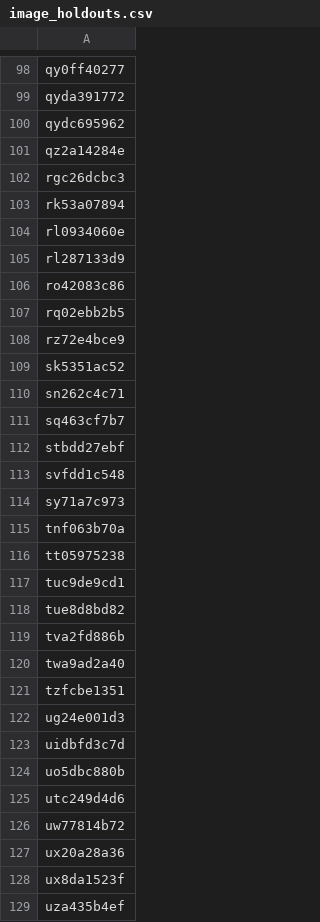
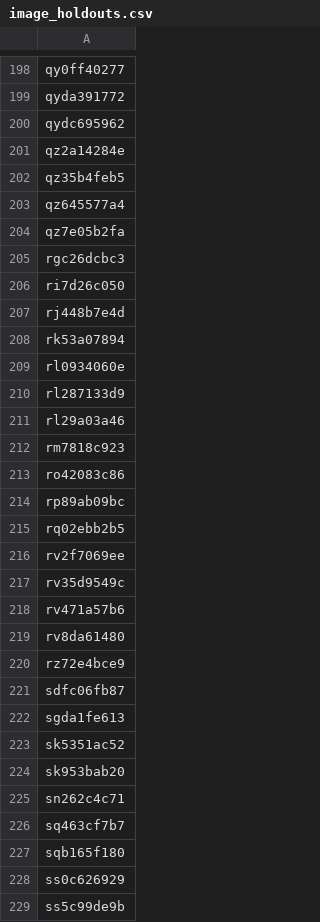
Before and after one commit to KeithPinson/butterfly_mimics_2022_dataset, a CSV file: data/butterfly_mimics/image_holdouts.csv, drawn as a sheet; only a part is shown, gaps mark what is left out; the shorter side is filled out with more unchanged rows; the diff covers the shown part only.

```diff
--- a/data/butterfly_mimics/image_holdouts.csv
+++ b/data/butterfly_mimics/image_holdouts.csv
@@ -101,3 +201,8 @@ qydc695962
 qz2a14284e
+qz35b4feb5
+qz645577a4
+qz7e05b2fa
 rgc26dcbc3
+ri7d26c050
+rj448b7e4d
 rk53a07894
@@ -105,7 +210,20 @@ rl0934060e
 rl287133d9
+rl29a03a46
+rm7818c923
 ro42083c86
+rp89ab09bc
 rq02ebb2b5
+rv2f7069ee
+rv35d9549c
+rv471a57b6
+rv8da61480
 rz72e4bce9
+sdfc06fb87
+sgda1fe613
 sk5351ac52
+sk953bab20
 sn262c4c71
 sq463cf7b7
+sqb165f180
+ss0c626929
+ss5c99de9b
```
Also changed, not shown: 160 added rows elsewhere in this file.
